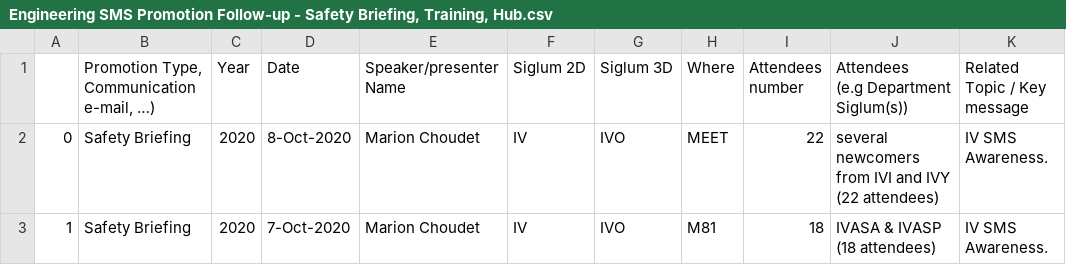
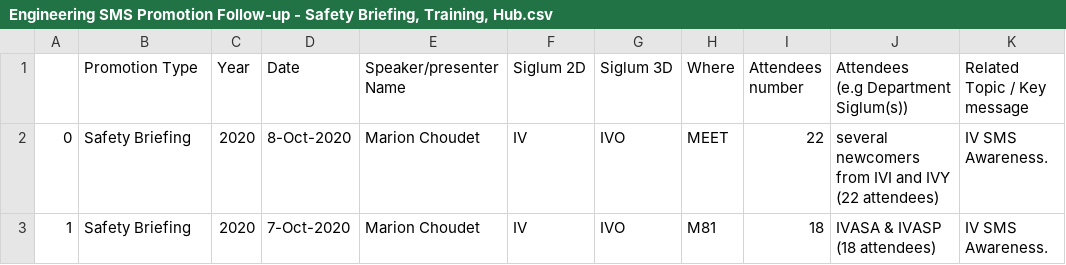
Before and after one commit to aminedzn1/streamlit, a CSV file: data/Engineering SMS Promotion Follow-up - Safety Briefing, Training, Hub.csv, drawn as a sheet; only a part is shown; the diff names each change by its address in the sheet, - before the commit and + after, or states it on an @@ line.

```diff
--- a/data/Engineering SMS Promotion Follow-up - Safety Briefing, Training, Hub.csv
+++ b/data/Engineering SMS Promotion Follow-up - Safety Briefing, Training, Hub.csv
-B1: Promotion Type, Communication e-mail, …)
+B1: Promotion Type
```
